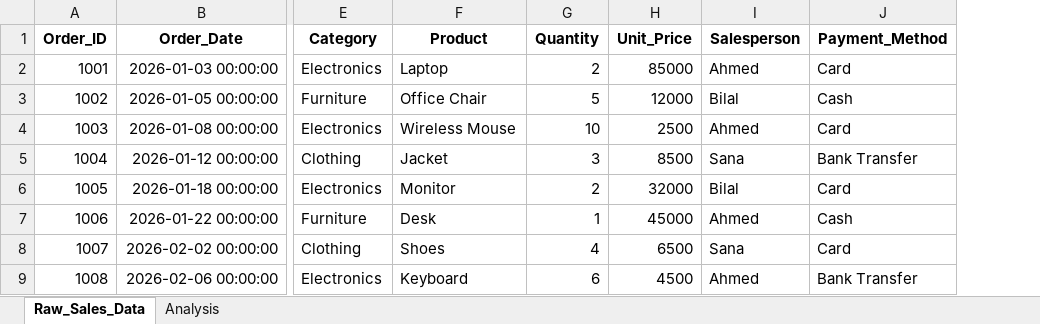
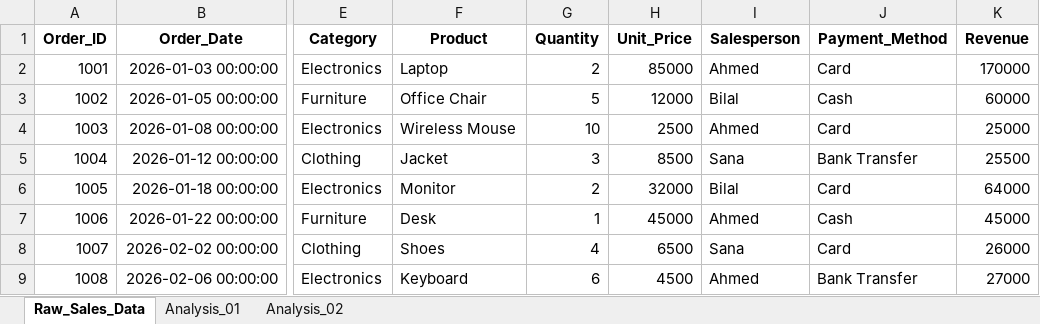
Before and after one commit to francisparwez/20_beginner_excel_data_analyst_practice_questions, an Excel workbook: sales-dataset.xlsx, sheet Raw_Sales_Data, drawn as a sheet; only a part is shown, gaps mark what is left out; values as stored, in another font and other column widths than the file's, no borders; table styles not drawn; the diff names each change by its address in the sheet, - before the commit and + after, or states it on an @@ line.

```diff
--- a/sales-dataset.xlsx (sheet Raw_Sales_Data)
+++ b/sales-dataset.xlsx (sheet Raw_Sales_Data)
-sheet tab: Analysis
+sheet tab: Analysis_01
+sheet tab: Analysis_02
+column K (Revenue), rows 2-9: 170000 | 60000 | 25000 | 25500 | 64000 | 45000 | 26000 | 27000
```
Also changed, not shown: sheet Analysis_01, formulas that keep their value, 1 other file.
